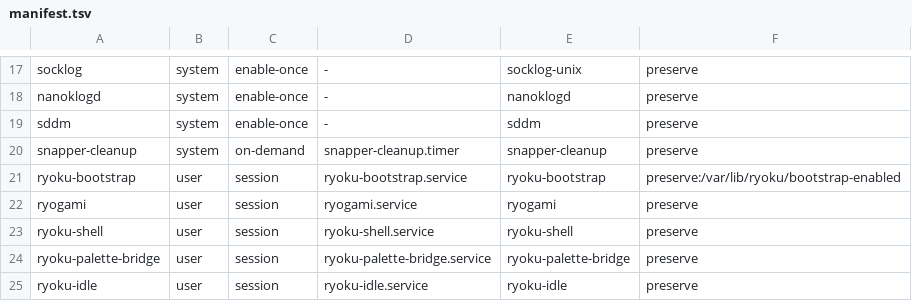
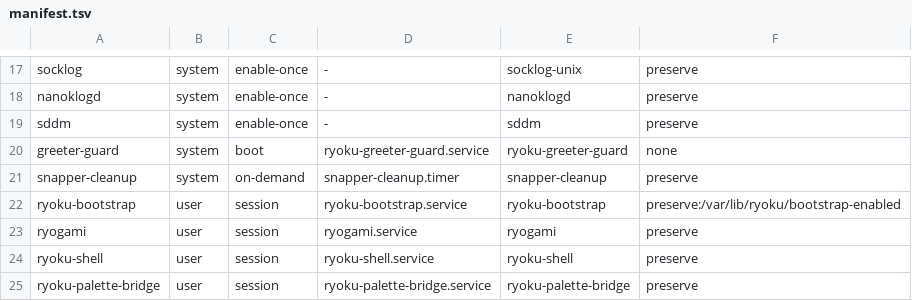
Before and after one commit to AkiVonAkira/ryoku, a TSV file: system/services/manifest.tsv, drawn as a sheet; only a part is shown, gaps mark what is left out; the shorter side is filled out with more unchanged rows.

Commit message:
[global] greeter: bring the login screen back when it dies
SDDM 0.21 cannot tell a Wayland greeter that died from one that logged
somebody in. sddm-helper-start-wayland exits 0 whenever the greeter
client finishes or the compositor dies, the daemon reads that as
HELPER_SUCCESS and starts nothing, and the machine sits on an empty VT
with a blinking cursor: no greeter, no session, no way to log in short
of a text console. A Void user hit it twice: weston dying at start, and
later the greeter client dying a few seconds after connecting while
weston sat healthy until SDDM's own SIGTERM.

Two pieces close that. ryoku-greeter now runs weston as a supervised
child instead of exec'ing it: a death nobody asked for is reported to
the system log with its status and weston's last lines, the card is
chosen again, and weston is started again while SDDM is still waiting
for the socket; a stop request from the helper is forwarded and ends the
loop. The new ryoku-greeter-guard, a root service on every edition
(greeter-guard in the service manifest, a systemd unit and a runit
service), restarts the display manager when the sddm daemon runs with
no helper at all, neither greeter nor session, for 20s, three times per
boot at most, and says so in the system log; its last word names the
helper log that holds the greeter client's own exit.

Proven on a Void install in a VM against both shapes: with the shipped
wrapper a hidden DRM card gives "wayland compositor finished 1" and
"Greeter stopped. HELPER_SUCCESS" with nothing after it; the new wrapper
retries three times and the fourth start brings the greeter up once the
card is back. A greeter client dying 5s after connecting leaves the
shipped box black on VT7 with no helper; the guard restarts SDDM 20s
later, the login screen returns and a login reaches the session. The
guard also rescued a third shape seen in the VM, a helper that exited
with an unnamed status.

Note: Fixed: the login screen comes back on its own when its compositor or greeter dies, instead of leaving a blinking cursor nobody can log in on.

```diff
--- a/system/services/manifest.tsv
+++ b/system/services/manifest.tsv
@@ -19,2 +19,3 @@ nanoklogd	system	enable-once	-	nanoklogd	preserve
 sddm	system	enable-once	-	sddm	preserve
+greeter-guard	system	boot	ryoku-greeter-guard.service	ryoku-greeter-guard	none
 snapper-cleanup	system	on-demand	snapper-cleanup.timer	snapper-cleanup	preserve
```
Also changed, not shown: 14 other files.
